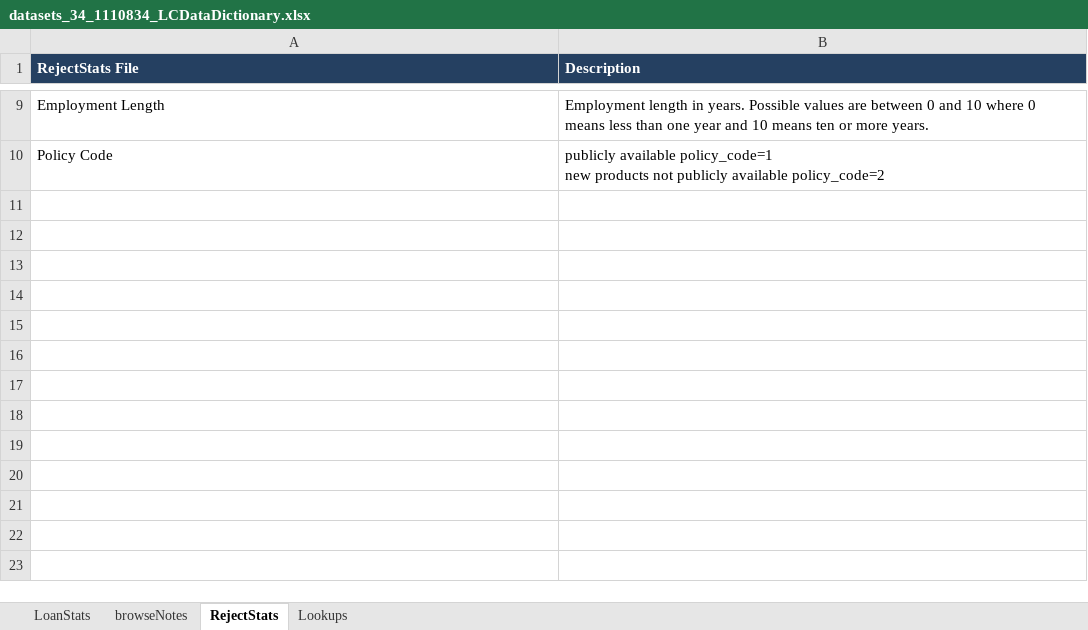
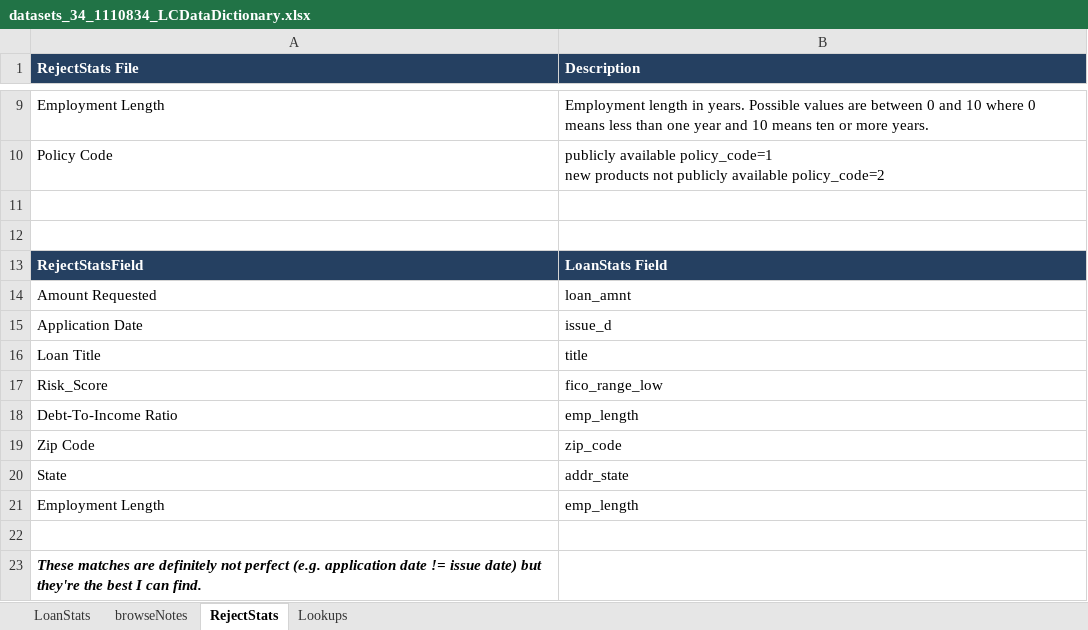
Before and after one commit to simondyates/Lending-Club, an Excel workbook: dataDefs/datasets_34_1110834_LCDataDictionary.xlsx, sheet RejectStats, drawn as a sheet; only a part is shown, gaps mark what is left out; values as stored, in another font and other column widths than the file's, no borders; the diff names each change by its address in the sheet, - before the commit and + after, or states it on an @@ line.

```diff
--- a/dataDefs/datasets_34_1110834_LCDataDictionary.xlsx (sheet RejectStats)
+++ b/dataDefs/datasets_34_1110834_LCDataDictionary.xlsx (sheet RejectStats)
+row 11: (empty)
+row 12: (empty)
+row 13: RejectStatsField | LoanStats Field
+row 14: Amount Requested | loan_amnt
+row 15: Application Date | issue_d
+row 16: Loan Title | title
+row 17: Risk_Score | fico_range_low
+row 18: Debt-To-Income Ratio | emp_length
+row 19: Zip Code | zip_code
+row 20: State | addr_state
+row 21: Employment Length | emp_length
+row 22: (empty)
+row 23: These matches are definitely not perfect (e.g. application date != issue date) but they're the best I can find.
```
Also changed, not shown: 1 other file.
